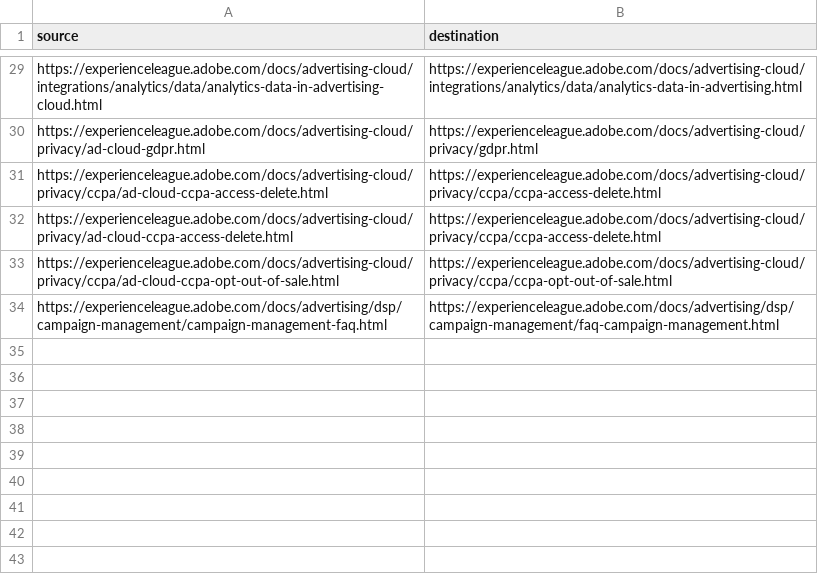
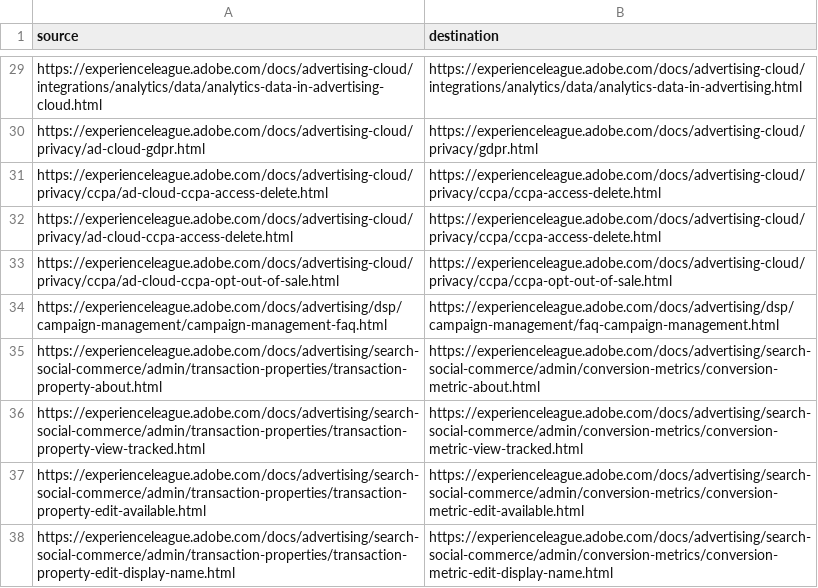
Before and after one commit to AdobeDocs/advertising.en, a CSV file: redirects.csv, drawn as a sheet; only a part is shown, gaps mark what is left out.

Commit message:
Update redirects.csv

```diff
--- a/redirects.csv
+++ b/redirects.csv
@@ -34 +34,5 @@ https://experienceleague.adobe.com/docs/advertising-cloud/privacy/ccpa/ad-cloud-
 https://experienceleague.adobe.com/docs/advertising/dsp/campaign-management/campaign-management-faq.html,https://experienceleague.adobe.com/docs/advertising/dsp/campaign-management/faq-campaign-management.html
+https://experienceleague.adobe.com/docs/advertising/search-social-commerce/admin/transaction-properties/transaction-property-about.html,https://experienceleague.adobe.com/docs/advertising/search-social-commerce/admin/conversion-metrics/conversion-metric-about.html
+https://experienceleague.adobe.com/docs/advertising/search-social-commerce/admin/transaction-properties/transaction-property-view-tracked.html,https://experienceleague.adobe.com/docs/advertising/search-social-commerce/admin/conversion-metrics/conversion-metric-view-tracked.html
+https://experienceleague.adobe.com/docs/advertising/search-social-commerce/admin/transaction-properties/transaction-property-edit-available.html,https://experienceleague.adobe.com/docs/advertising/search-social-commerce/admin/conversion-metrics/conversion-metric-edit-available.html
+https://experienceleague.adobe.com/docs/advertising/search-social-commerce/admin/transaction-properties/transaction-property-edit-display-name.html,https://experienceleague.adobe.com/docs/advertising/search-social-commerce/admin/conversion-metrics/conversion-metric-edit-display-name.html
```
